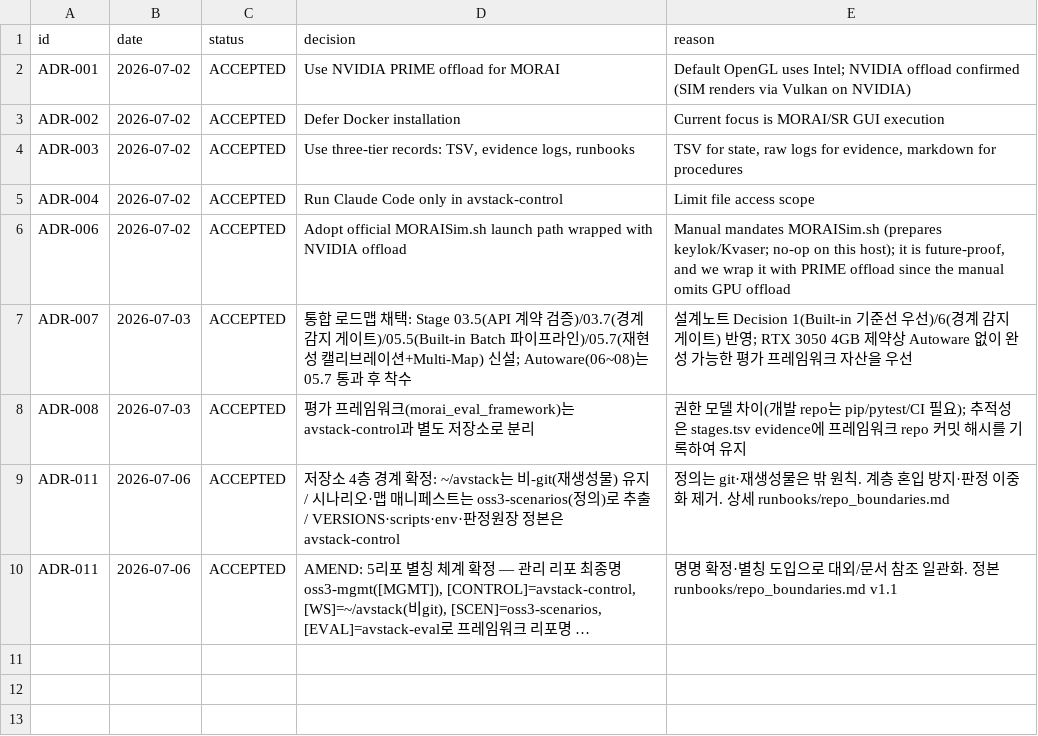
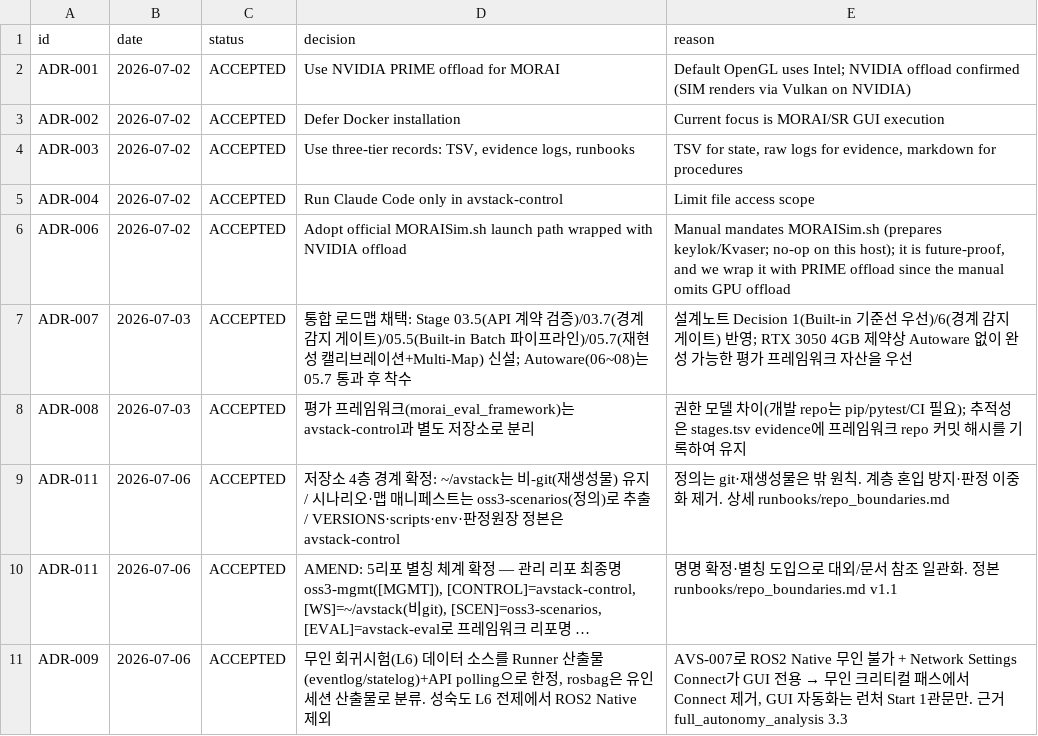
Before and after one commit to hjjung-katech/avstack-control, a TSV file: records/decisions.tsv, drawn as a sheet; long unchanged cells end in …; the diff names each change by its address in the sheet, - before the commit and + after, or states it on an @@ line.

```diff
--- a/records/decisions.tsv
+++ b/records/decisions.tsv
+row 11: ADR-009 | 2026-07-06 | ACCEPTED | 무인 회귀시험(L6) 데이터 소스를 Runner 산출물(eventlog/statelog)+API polling으로 한정, rosbag은 유인 세션 산출물로 분류. 성숙도 L6 전제에서 ROS2 Native 제외 | AVS-007로 ROS2 Native 무인 불가 + Network Settings Connect가 GUI 전용 → 무인 크리티컬 패스에서 Connect 제거, GUI 자동화는 런처 Start 1관문만. 근거 full_autonomy_analysis 3.3
```
Also changed, not shown: 2 other files.
